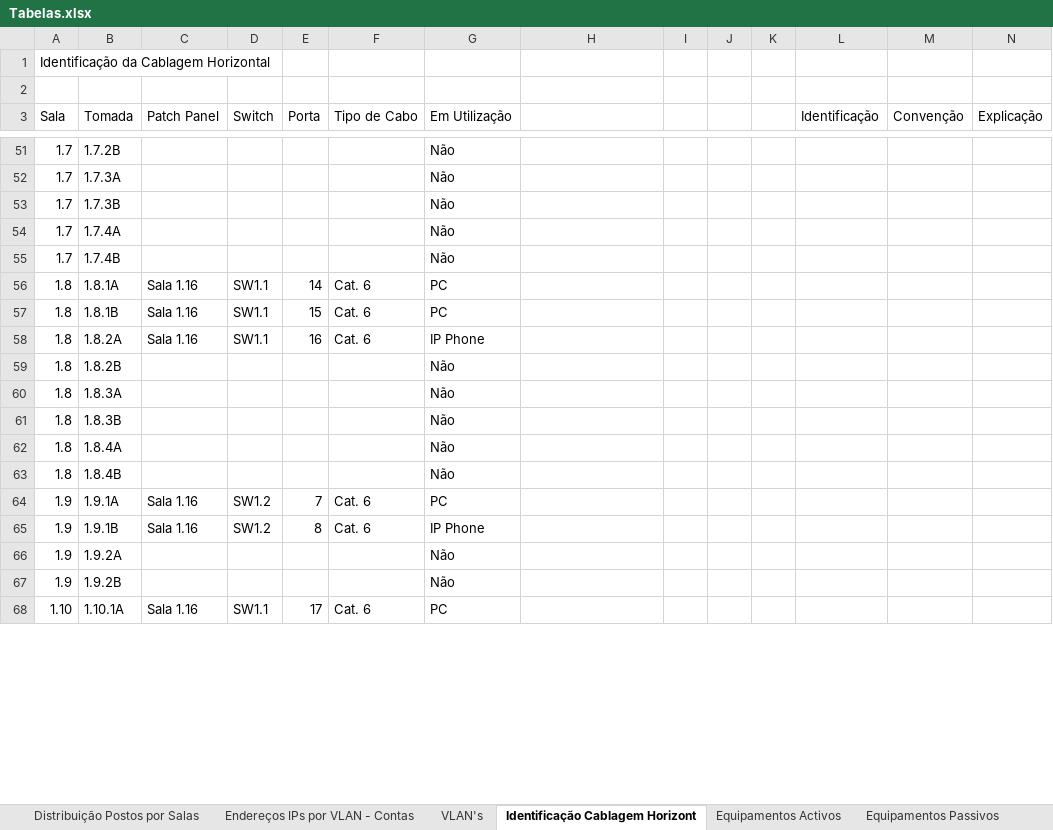
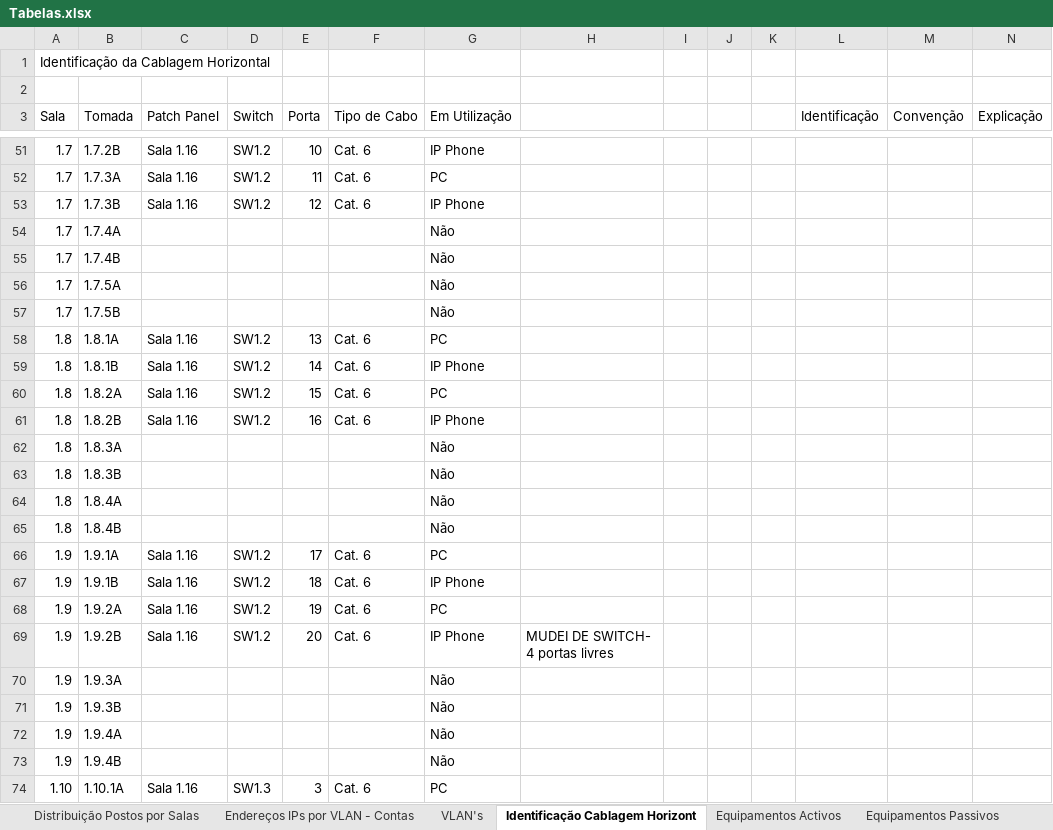
Before and after one commit to arturesteves/Network-Project-Plan, an Excel workbook: Versão Final/Tabelas.xlsx, sheet Identificação Cablagem Horizont, drawn as a sheet; only a part is shown, gaps mark what is left out; values as stored, in another font and other column widths than the file's, no cell formats; table styles not drawn; addresses are those after the commit; the diff covers the shown part only; the diff names each change by its address in the sheet, - before the commit and + after, or states it on an @@ line.

```diff
--- a/Versão Final/Tabelas.xlsx (sheet Identificação Cablagem Horizont)
+++ b/Versão Final/Tabelas.xlsx (sheet Identificação Cablagem Horizont)
-C51:C53 (Patch Panel): (empty)
+C51:C53 (Patch Panel): Sala 1.16
-D51:D53 (Switch): (empty)
+D51:D53 (Switch): SW1.2
-E51 (Porta): (empty)
+E51 (Porta): 10
-F51:F53 (Tipo de Cabo): (empty)
+F51:F53 (Tipo de Cabo): Cat. 6
-G51 (Em Utilização): Não
+G51 (Em Utilização): IP Phone
-E52 (Porta): (empty)
+E52 (Porta): 11
-G52 (Em Utilização): Não
+G52 (Em Utilização): PC
-E53 (Porta): (empty)
+E53 (Porta): 12
-G53 (Em Utilização): Não
+G53 (Em Utilização): IP Phone
+row 56: 1.7 | 1.7.5A |  |  |  |  | Não
+row 57: 1.7 | 1.7.5B |  |  |  |  | Não
-D58:D60 (Switch): SW1.1
+D58:D60 (Switch): SW1.2
-E58 (Porta): 14
+E58 (Porta): 13
-E59 (Porta): 15
+E59 (Porta): 14
-G59 (Em Utilização): PC
+G59 (Em Utilização): IP Phone
-E60 (Porta): 16
+E60 (Porta): 15
-G60 (Em Utilização): IP Phone
+G60 (Em Utilização): PC
-C61 (Patch Panel): (empty)
+C61 (Patch Panel): Sala 1.16
-D61 (Switch): (empty)
+D61 (Switch): SW1.2
-E61 (Porta): (empty)
+E61 (Porta): 16
-F61 (Tipo de Cabo): (empty)
+F61 (Tipo de Cabo): Cat. 6
-G61 (Em Utilização): Não
+G61 (Em Utilização): IP Phone
-E66 (Porta): 7
+E66 (Porta): 17
-E67 (Porta): 8
+E67 (Porta): 18
+row 68: 1.9 | 1.9.2A | Sala 1.16 | SW1.2 | 19 | Cat. 6 | PC
+row 69: 1.9 | 1.9.2B | Sala 1.16 | SW1.2 | 20 | Cat. 6 | IP Phone | MUDEI DE SWITCH- 4 portas livres
-B70 (Tomada): 1.9.2A
+B70 (Tomada): 1.9.3A
-B71 (Tomada): 1.9.2B
+B71 (Tomada): 1.9.3B
+row 72: 1.9 | 1.9.4A |  |  |  |  | Não
+row 73: 1.9 | 1.9.4B |  |  |  |  | Não
-D74 (Switch): SW1.1
+D74 (Switch): SW1.3
-E74 (Porta): 17
+E74 (Porta): 3
```
Also changed, not shown: 8 added rows and 98 edited cells elsewhere in this sheet, cell formats.
